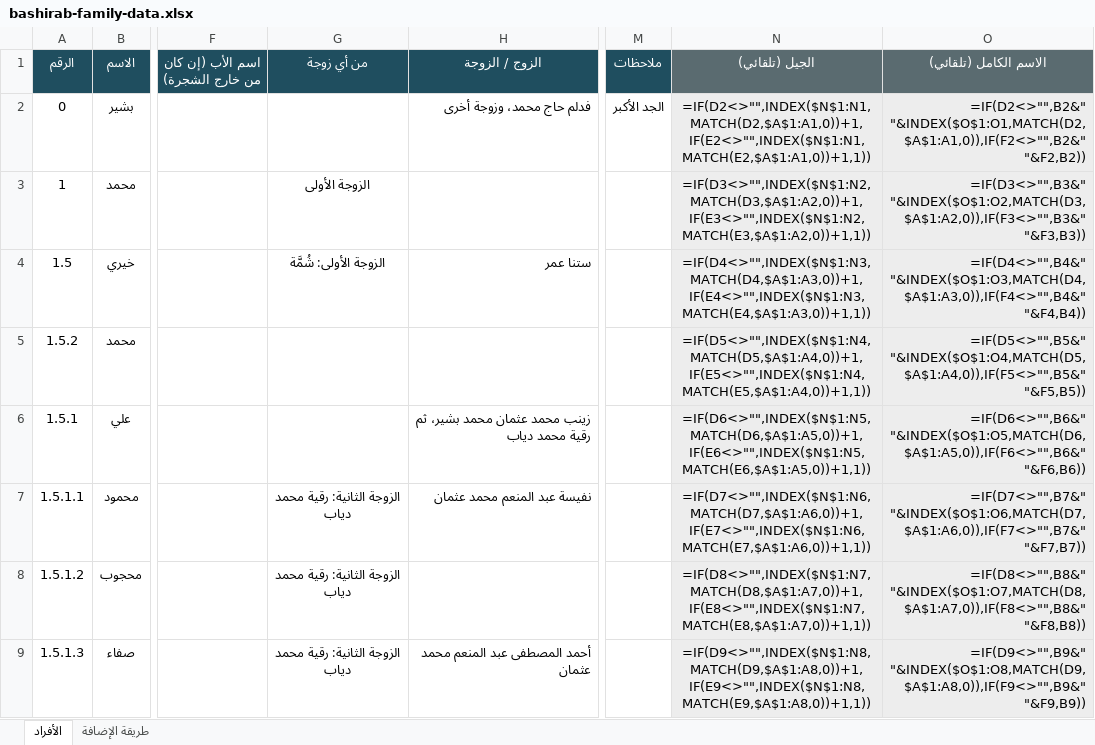
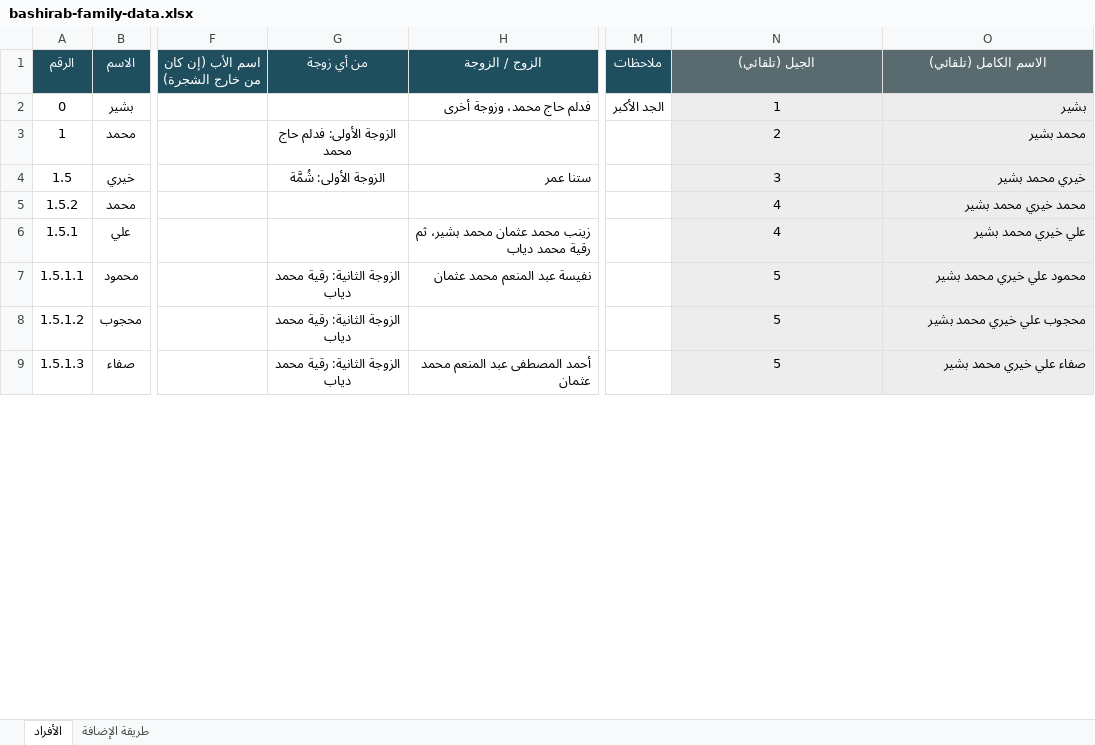
Before and after one commit to abdulhadibasheer11-debug/bashirab-family, an Excel workbook: bashirab-family-data.xlsx, sheet الأفراد, drawn as a sheet; only a part is shown, gaps mark what is left out; values as stored, in another font and other column widths than the file's, no borders; formulas without a stored value are shown as written; the diff covers the shown part only; the diff names each change by its address in the sheet, - before the commit and + after, or states it on an @@ line.

```diff
--- a/bashirab-family-data.xlsx (sheet الأفراد)
+++ b/bashirab-family-data.xlsx (sheet الأفراد)
-N2 (الجيل (تلقائي)): =IF(D2<>"",INDEX($N$1:N1,MATCH(D2,$A$1:A1,0))+1,IF(E2<>"",INDEX($N$1:N1,MATCH(E2,$A$1:A1,0))+1,1))
+N2 (الجيل (تلقائي)): 1
-O2 (الاسم الكامل (تلقائي)): =IF(D2<>"",B2&" "&INDEX($O$1:O1,MATCH(D2,$A$1:A1,0)),IF(F2<>"",B2&" "&F2,B2))
+O2 (الاسم الكامل (تلقائي)): بشير
-G3 (من أي زوجة): الزوجة الأولى
+G3 (من أي زوجة): الزوجة الأولى: فدلم حاج محمد
-N3 (الجيل (تلقائي)): =IF(D3<>"",INDEX($N$1:N2,MATCH(D3,$A$1:A2,0))+1,IF(E3<>"",INDEX($N$1:N2,MATCH(E3,$A$1:A2,0))+1,1))
+N3 (الجيل (تلقائي)): 2
-O3 (الاسم الكامل (تلقائي)): =IF(D3<>"",B3&" "&INDEX($O$1:O2,MATCH(D3,$A$1:A2,0)),IF(F3<>"",B3&" "&F3,B3))
+O3 (الاسم الكامل (تلقائي)): محمد بشير
-N4 (الجيل (تلقائي)): =IF(D4<>"",INDEX($N$1:N3,MATCH(D4,$A$1:A3,0))+1,IF(E4<>"",INDEX($N$1:N3,MATCH(E4,$A$1:A3,0))+1,1))
+N4 (الجيل (تلقائي)): 3
-O4 (الاسم الكامل (تلقائي)): =IF(D4<>"",B4&" "&INDEX($O$1:O3,MATCH(D4,$A$1:A3,0)),IF(F4<>"",B4&" "&F4,B4))
+O4 (الاسم الكامل (تلقائي)): خيري محمد بشير
-N5 (الجيل (تلقائي)): =IF(D5<>"",INDEX($N$1:N4,MATCH(D5,$A$1:A4,0))+1,IF(E5<>"",INDEX($N$1:N4,MATCH(E5,$A$1:A4,0))+1,1))
+N5 (الجيل (تلقائي)): 4
-O5 (الاسم الكامل (تلقائي)): =IF(D5<>"",B5&" "&INDEX($O$1:O4,MATCH(D5,$A$1:A4,0)),IF(F5<>"",B5&" "&F5,B5))
+O5 (الاسم الكامل (تلقائي)): محمد خيري محمد بشير
-N6 (الجيل (تلقائي)): =IF(D6<>"",INDEX($N$1:N5,MATCH(D6,$A$1:A5,0))+1,IF(E6<>"",INDEX($N$1:N5,MATCH(E6,$A$1:A5,0))+1,1))
+N6 (الجيل (تلقائي)): 4
-O6 (الاسم الكامل (تلقائي)): =IF(D6<>"",B6&" "&INDEX($O$1:O5,MATCH(D6,$A$1:A5,0)),IF(F6<>"",B6&" "&F6,B6))
+O6 (الاسم الكامل (تلقائي)): علي خيري محمد بشير
-N7 (الجيل (تلقائي)): =IF(D7<>"",INDEX($N$1:N6,MATCH(D7,$A$1:A6,0))+1,IF(E7<>"",INDEX($N$1:N6,MATCH(E7,$A$1:A6,0))+1,1))
+N7 (الجيل (تلقائي)): 5
-O7 (الاسم الكامل (تلقائي)): =IF(D7<>"",B7&" "&INDEX($O$1:O6,MATCH(D7,$A$1:A6,0)),IF(F7<>"",B7&" "&F7,B7))
+O7 (الاسم الكامل (تلقائي)): محمود علي خيري محمد بشير
-N8 (الجيل (تلقائي)): =IF(D8<>"",INDEX($N$1:N7,MATCH(D8,$A$1:A7,0))+1,IF(E8<>"",INDEX($N$1:N7,MATCH(E8,$A$1:A7,0))+1,1))
+N8 (الجيل (تلقائي)): 5
-O8 (الاسم الكامل (تلقائي)): =IF(D8<>"",B8&" "&INDEX($O$1:O7,MATCH(D8,$A$1:A7,0)),IF(F8<>"",B8&" "&F8,B8))
+O8 (الاسم الكامل (تلقائي)): محجوب علي خيري محمد بشير
-N9 (الجيل (تلقائي)): =IF(D9<>"",INDEX($N$1:N8,MATCH(D9,$A$1:A8,0))+1,IF(E9<>"",INDEX($N$1:N8,MATCH(E9,$A$1:A8,0))+1,1))
+N9 (الجيل (تلقائي)): 5
-O9 (الاسم الكامل (تلقائي)): =IF(D9<>"",B9&" "&INDEX($O$1:O8,MATCH(D9,$A$1:A8,0)),IF(F9<>"",B9&" "&F9,B9))
+O9 (الاسم الكامل (تلقائي)): صفاء علي خيري محمد بشير
```
Also changed, not shown: 1316 edited cells elsewhere in this sheet, source/بيانات عائلة البشيراب.xlsx, 10 other files.
